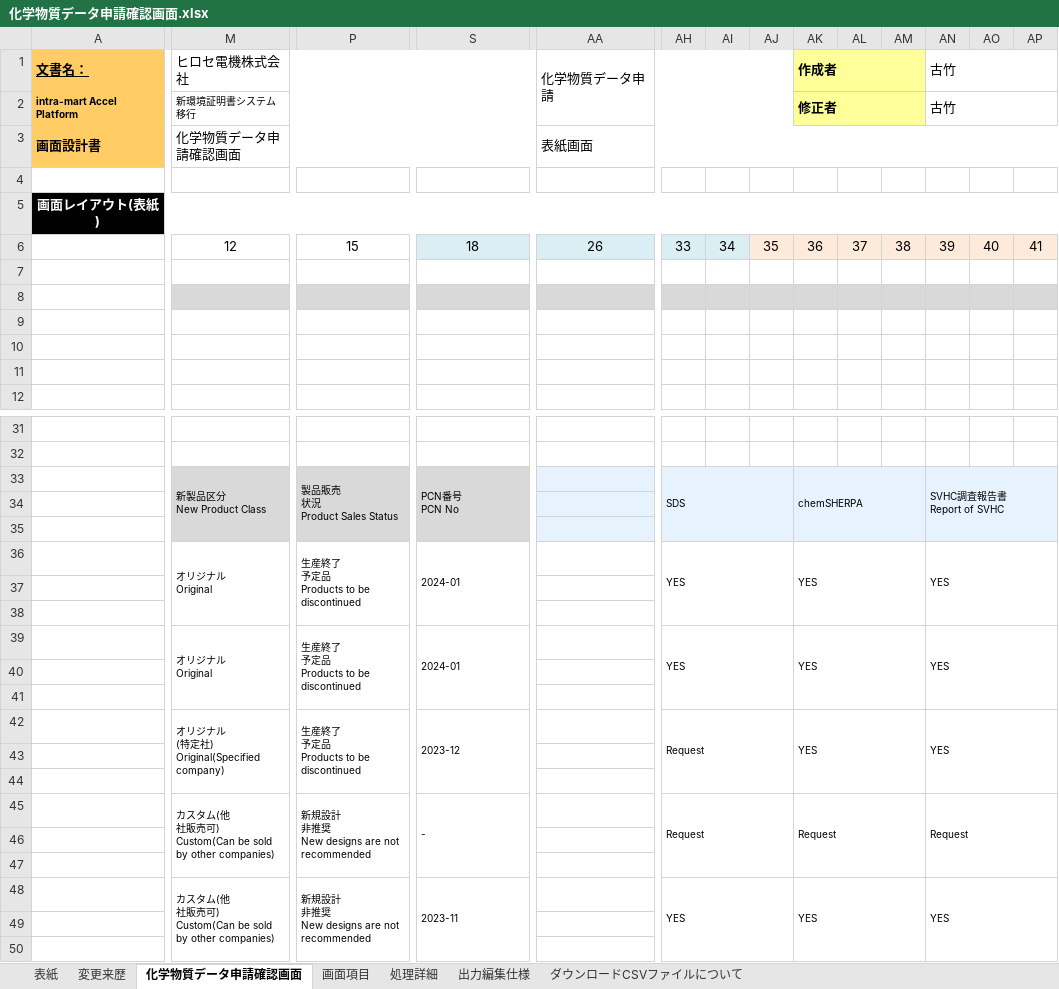
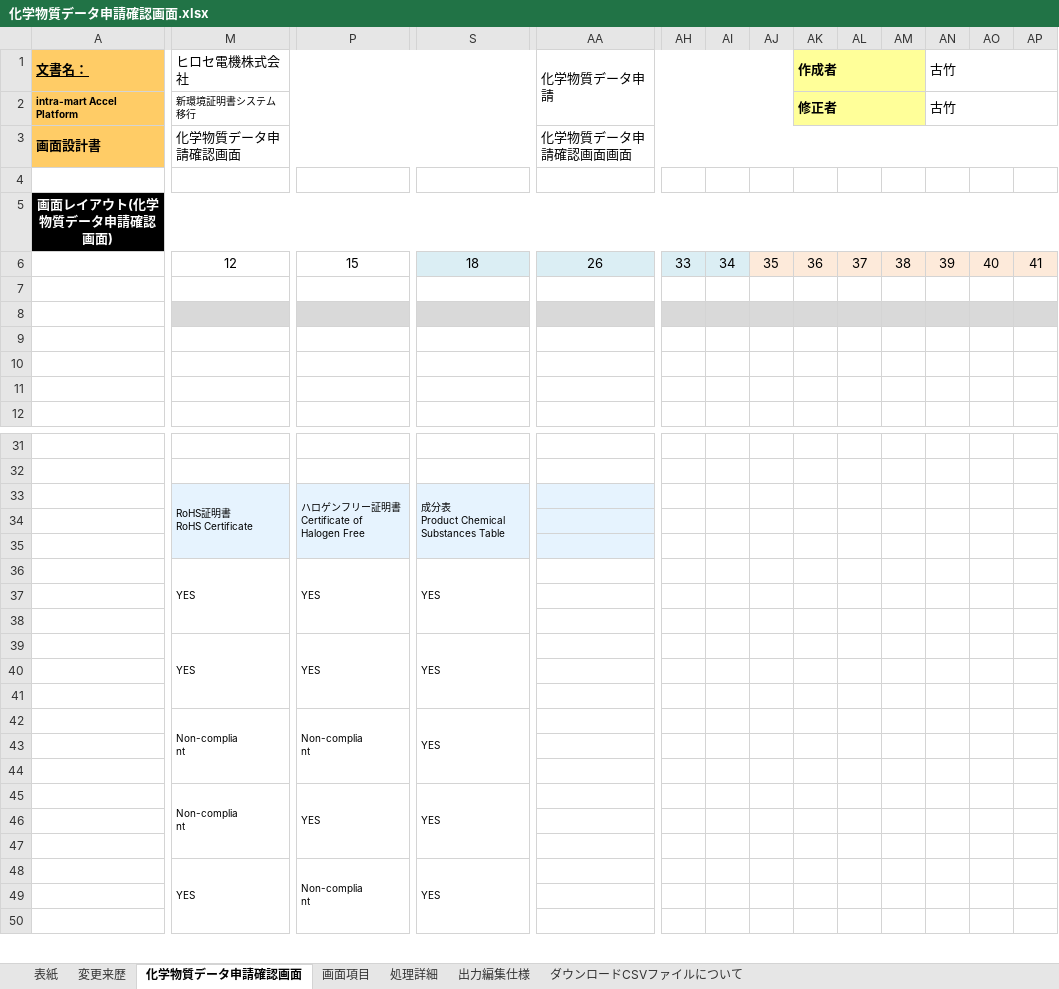
Before and after one commit to kitabayashi46/hrs_certificate, an Excel workbook: 20_設計書/化学物質データ申請確認画面.xlsx, sheet 化学物質データ申請確認画面, drawn as a sheet; only a part is shown, gaps mark what is left out; values as stored, in another font and other column widths than the file's, no borders; charts and pictures not drawn; removed rows and columns are numbered as before the commit, all else as after; rows hold the shown columns only; ↵ is a line break in a cell; the diff covers the shown part only; the diff names each change by its address in the sheet, - before the commit and + after, or states it on an @@ line.

Commit message:
修正追加

```diff
--- a/20_設計書/化学物質データ申請確認画面.xlsx (sheet 化学物質データ申請確認画面)
+++ b/20_設計書/化学物質データ申請確認画面.xlsx (sheet 化学物質データ申請確認画面)
-AA3 (化学物質データ申請): 表紙画面
+AA3 (化学物質データ申請): 化学物質データ申請確認画面画面
-A5 (文書名：): 画面レイアウト(表紙)
+A5 (文書名：): 画面レイアウト(化学物質データ申請確認画面)
-row 33:  | 新製品区分 ↵ New Product Class | 製品販売 ↵ 状況 ↵ Product Sales Status | PCN番号 ↵ PCN No |  | SDS |  |  | chemSHERPA |  |  | SVHC調査報告書 ↵ Report of SVHC
+row 33:  | RoHS証明書 ↵ RoHS Certificate | ハロゲンフリー証明書 ↵ Certificate of Halogen Free | 成分表 ↵ Product Chemical Substances Table
-M34:S35 fill: #D9D9D9
+M34:S35 fill: #E6F3FE
-AH34:AP35 fill: #E6F3FE
+AH34:AP35 fill: none
-M36 (ヒロセ電機株式会社): オリジナル ↵ Original
+M36 (ヒロセ電機株式会社): YES
-P36: 生産終了 ↵ 予定品 ↵ Products to be discontinued
+P36: YES
-S36: 2024-01
+S36: YES
-AH36: YES
+AH36: (empty)
-AH36:AJ38 merged
-AK36 (作成者): YES
+AK36 (作成者): (empty)
-AK36:AM38 merged
-AN36 (古竹): YES
+AN36 (古竹): (empty)
-AN36:AP38 merged
-M39 (ヒロセ電機株式会社): オリジナル ↵ Original
+M39 (ヒロセ電機株式会社): YES
-P39: 生産終了 ↵ 予定品 ↵ Products to be discontinued
+P39: YES
-S39: 2024-01
+S39: YES
-AH39: YES
+AH39: (empty)
-AH39:AJ41 merged
-AK39 (作成者): YES
+AK39 (作成者): (empty)
-AK39:AM41 merged
-AN39 (古竹): YES
+AN39 (古竹): (empty)
-AN39:AP41 merged
-row 42:  | オリジナル ↵ (特定社) ↵ Original(Specified company) | 生産終了 ↵ 予定品 ↵ Products to be discontinued | 2023-12 |  | Request |  |  | YES |  |  | YES
+row 42:  | Non-complia ↵ nt | Non-complia ↵ nt | YES
-row 45:  | カスタム(他 ↵ 社販売可) ↵ Custom(Can be sold by other companies) | 新規設計 ↵ 非推奨 ↵ New designs are not recommended | - |  | Request |  |  | Request |  |  | Request
+row 45:  | Non-complia ↵ nt | YES | YES
-row 48:  | カスタム(他 ↵ 社販売可) ↵ Custom(Can be sold by other companies) | 新規設計 ↵ 非推奨 ↵ New designs are not recommended | 2023-11 |  | YES |  |  | YES |  |  | YES
+row 48:  | YES | Non-complia ↵ nt | YES
```
Also changed, not shown: 6 edited cells, cell formats and merged cells elsewhere in this sheet, charts or pictures.
